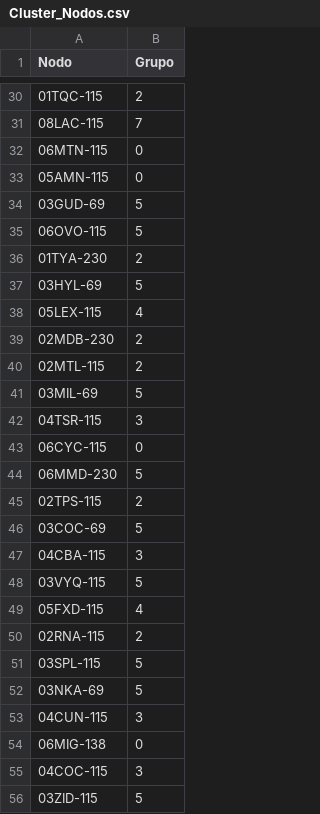
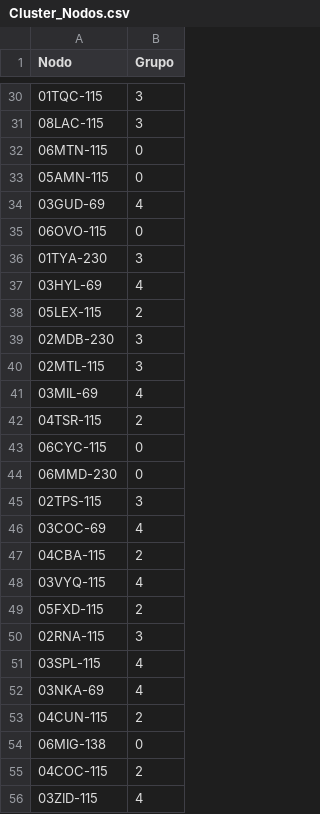
Before and after one commit to benjov/Diplomado-Ciencia-de-Datos-2025-Gen04, a CSV file: 01 Aplicaciones de ML con R y Python/02 Aplicación de modelos clustering/07_Unsupervised_Clusteing_Time_Series/Cluster_Nodos.csv, drawn as a sheet; only a part is shown, gaps mark what is left out; the diff covers the shown part only.

```diff
--- a/01 Aplicaciones de ML con R y Python/02 Aplicación de modelos clustering/07_Unsupervised_Clusteing_Time_Series/Cluster_Nodos.csv
+++ b/01 Aplicaciones de ML con R y Python/02 Aplicación de modelos clustering/07_Unsupervised_Clusteing_Time_Series/Cluster_Nodos.csv
@@ -30,27 +30,27 @@ Nodo,Grupo
-01TQC-115,2
-08LAC-115,7
+01TQC-115,3
+08LAC-115,3
 06MTN-115,0
 05AMN-115,0
-03GUD-69,5
-06OVO-115,5
-01TYA-230,2
-03HYL-69,5
-05LEX-115,4
-02MDB-230,2
-02MTL-115,2
-03MIL-69,5
-04TSR-115,3
+03GUD-69,4
+06OVO-115,0
+01TYA-230,3
+03HYL-69,4
+05LEX-115,2
+02MDB-230,3
+02MTL-115,3
+03MIL-69,4
+04TSR-115,2
 06CYC-115,0
-06MMD-230,5
-02TPS-115,2
-03COC-69,5
-04CBA-115,3
-03VYQ-115,5
-05FXD-115,4
-02RNA-115,2
-03SPL-115,5
-03NKA-69,5
-04CUN-115,3
+06MMD-230,0
+02TPS-115,3
+03COC-69,4
+04CBA-115,2
+03VYQ-115,4
+05FXD-115,2
+02RNA-115,3
+03SPL-115,4
+03NKA-69,4
+04CUN-115,2
 06MIG-138,0
-04COC-115,3
-03ZID-115,5
+04COC-115,2
+03ZID-115,4
```
Also changed, not shown: 77 edited cells elsewhere in this file, 5 other files.
